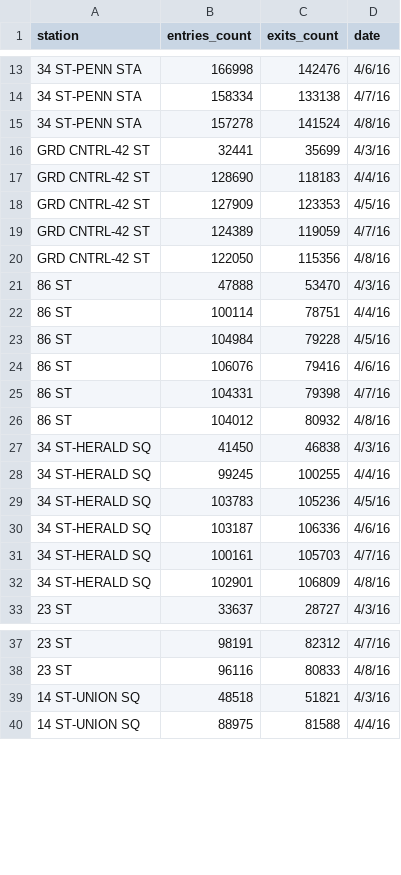
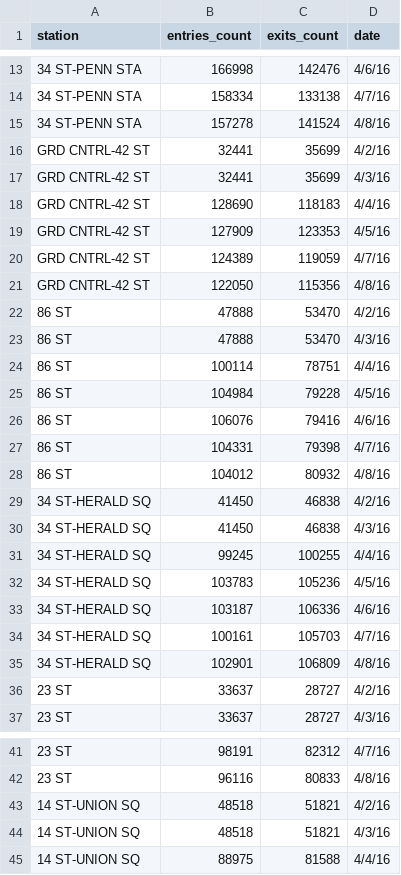
Before and after one commit to jasterling/kpj, a CSV file: for_kelly_w_date.csv, drawn as a sheet; only a part is shown, gaps mark what is left out; the diff covers the shown part only; the diff names each change by its address in the sheet, - before the commit and + after, or states it on an @@ line.

Commit message:
updated station info

```diff
--- a/for_kelly_w_date.csv
+++ b/for_kelly_w_date.csv
+row 16: GRD CNTRL-42 ST | 32441 | 35699 | 4/2/16
+row 22: 86 ST | 47888 | 53470 | 4/2/16
+row 29: 34 ST-HERALD SQ | 41450 | 46838 | 4/2/16
+row 36: 23 ST | 33637 | 28727 | 4/2/16
+row 43: 14 ST-UNION SQ | 48518 | 51821 | 4/2/16
```
Also changed, not shown: 8 added rows elsewhere in this file, 3 other files.
